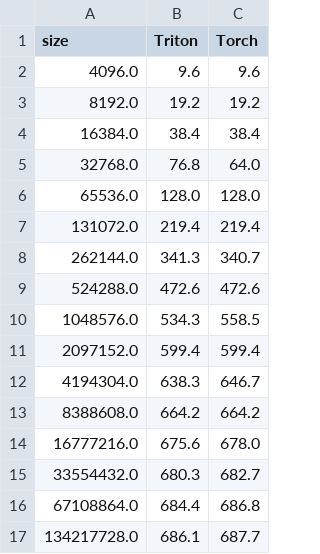
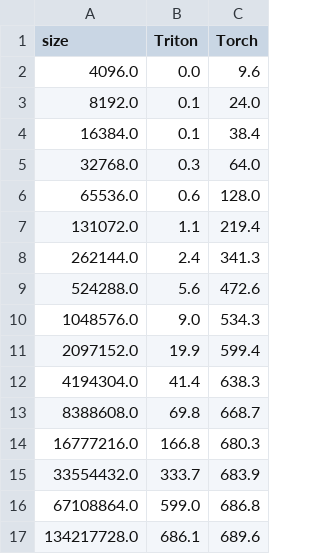
Before and after one commit to JYRoy/MLC-Learning, a CSV file: Triton/triton-examples/00.vector-add/vector-add-performance.csv, drawn as a sheet.

Commit message:
update vector add reverse engineer from ptx to cuda c

```diff
--- a/Triton/triton-examples/00.vector-add/vector-add-performance.csv
+++ b/Triton/triton-examples/00.vector-add/vector-add-performance.csv
@@ -1,17 +1,17 @@
 size,Triton,Torch
-4096.0,9.6,9.6
-8192.0,19.2,19.2
-16384.0,38.4,38.4
-32768.0,76.8,64.0
-65536.0,128.0,128.0
-131072.0,219.4,219.4
-262144.0,341.3,340.7
-524288.0,472.6,472.6
-1048576.0,534.3,558.5
-2097152.0,599.4,599.4
-4194304.0,638.3,646.7
-8388608.0,664.2,664.2
-16777216.0,675.6,678.0
-33554432.0,680.3,682.7
-67108864.0,684.4,686.8
-134217728.0,686.1,687.7
+4096.0,0.0,9.6
+8192.0,0.1,24.0
+16384.0,0.1,38.4
+32768.0,0.3,64.0
+65536.0,0.6,128.0
+131072.0,1.1,219.4
+262144.0,2.4,341.3
+524288.0,5.6,472.6
+1048576.0,9.0,534.3
+2097152.0,19.9,599.4
+4194304.0,41.4,638.3
+8388608.0,69.8,668.7
+16777216.0,166.8,680.3
+33554432.0,333.7,683.9
+67108864.0,599.0,686.8
+134217728.0,686.1,689.6
```
Also changed, not shown: 3 other files.
